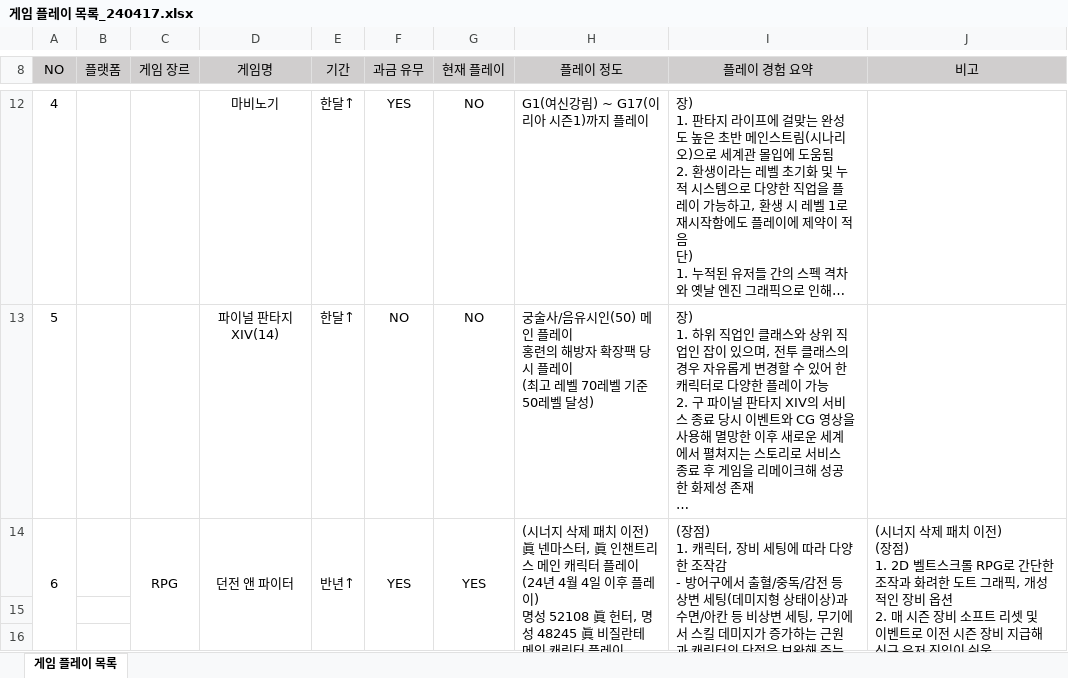
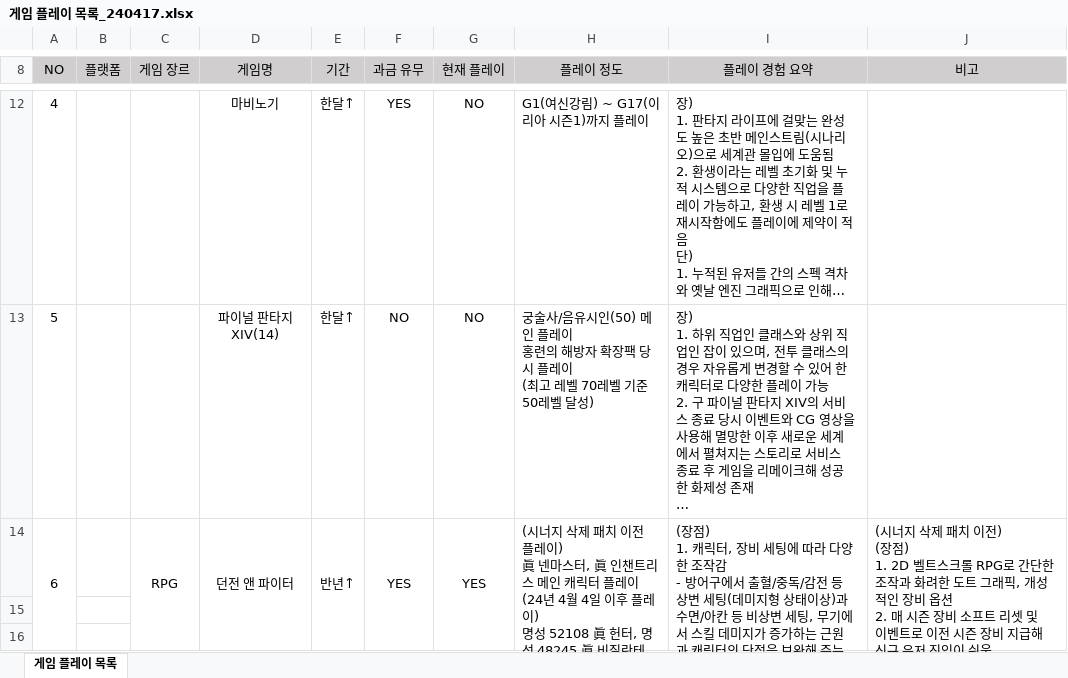
Before and after one commit to Karkang/YeongHun_portfolio, an Excel workbook: 게임 플레이 목록_240417.xlsx, sheet 게임 플레이 목록, drawn as a sheet; only a part is shown, gaps mark what is left out; long unchanged cells end in …; values as stored, in another font and other column widths than the file's, no borders; conditional formats not drawn; ↵ is a line break in a cell; the diff names each change by its address in the sheet, - before the commit and + after, or states it on an @@ line.

Commit message:
Add files via upload

```diff
--- a/게임 플레이 목록_240417.xlsx (sheet 게임 플레이 목록)
+++ b/게임 플레이 목록_240417.xlsx (sheet 게임 플레이 목록)
-H14 (플레이 정도): …치 이전) ↵ 眞 넨…
+H14 (플레이 정도): …치 이전 플레이) ↵ 眞 넨…
```
